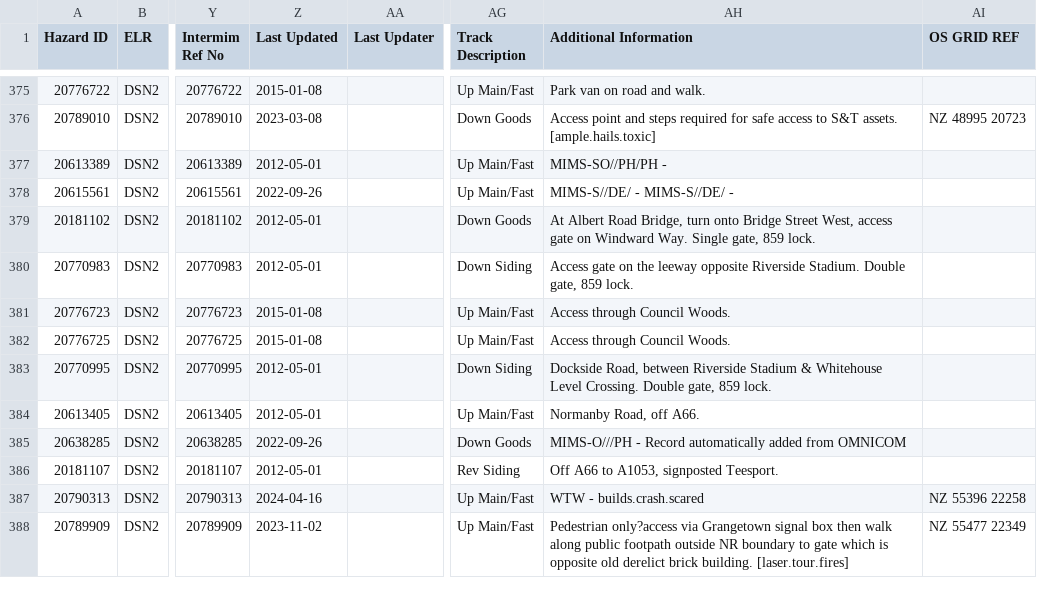
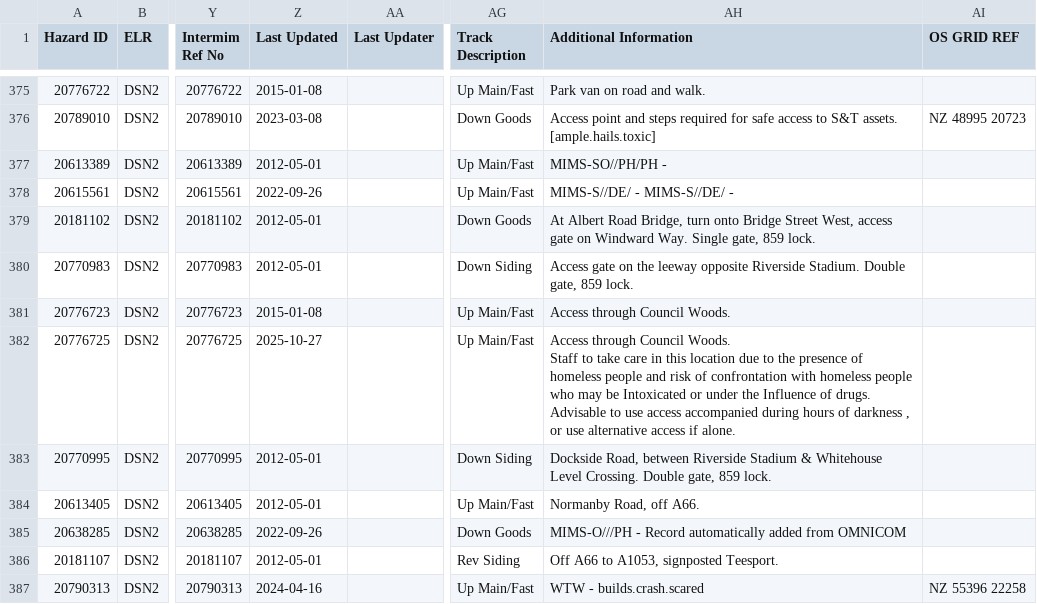
Before and after one commit to infrastructureclub/nr-national-hazard-directory, a CSV file: data/QF/coreData.csv, drawn as a sheet; only a part is shown, gaps mark what is left out; the shorter side is filled out with more unchanged rows; ↵ is a line break in a cell; the diff names each change by its address in the sheet, - before the commit and + after, or states it on an @@ line.

```diff
--- a/data/QF/coreData.csv
+++ b/data/QF/coreData.csv
-Z382 (Last Updated): 2015-01-08
+Z382 (Last Updated): 2025-10-27
-AH382 (Additional Information): …Council Woods.
+AH382 (Additional Information): …Council Woods. ↵ Staff to take care in this location due to the presence of homeless people and risk of confrontation with homeless people who may be Intoxicated or under the Influence of drugs. Advisable to use access accompanied during hours of darkness , or use alternative access if alone.
```
Also changed, not shown: data/QR/coreData.csv, data/QS/coreData.csv.
